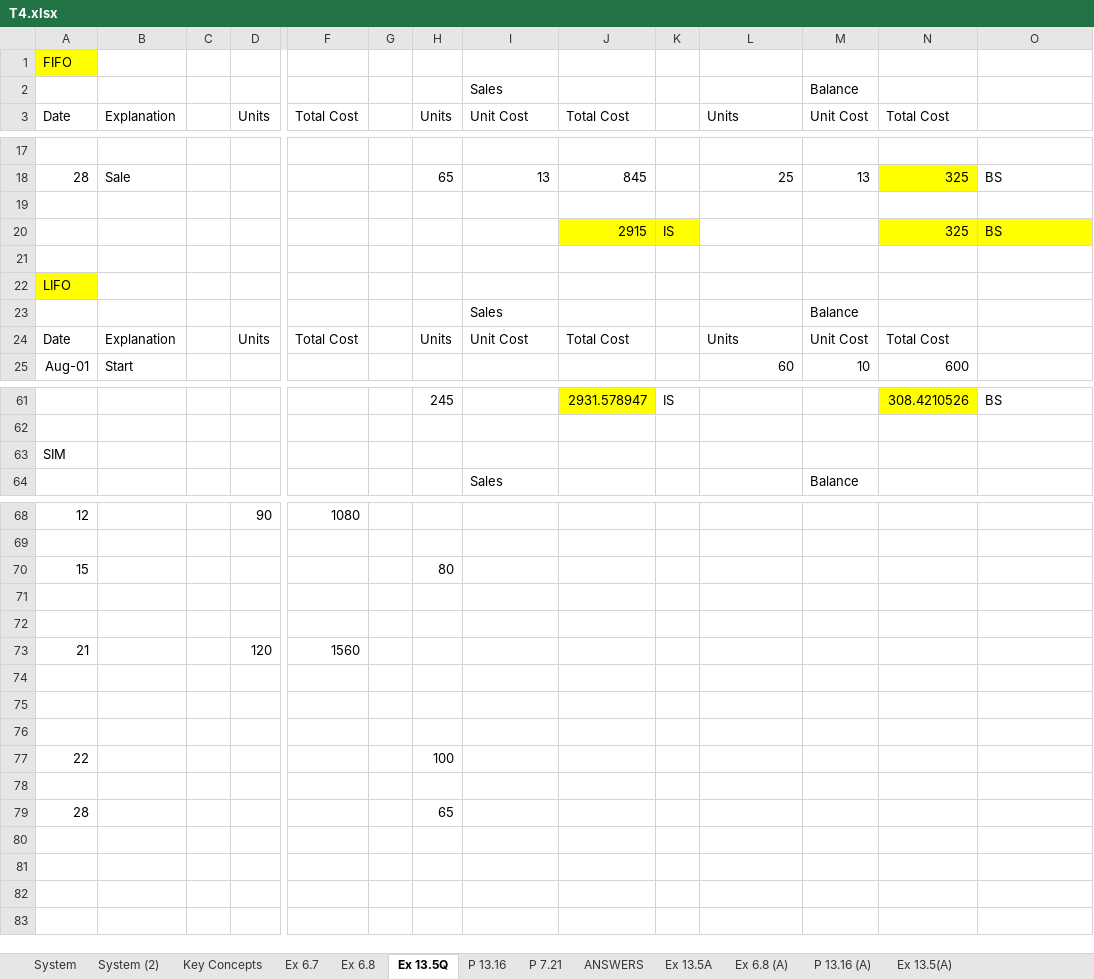
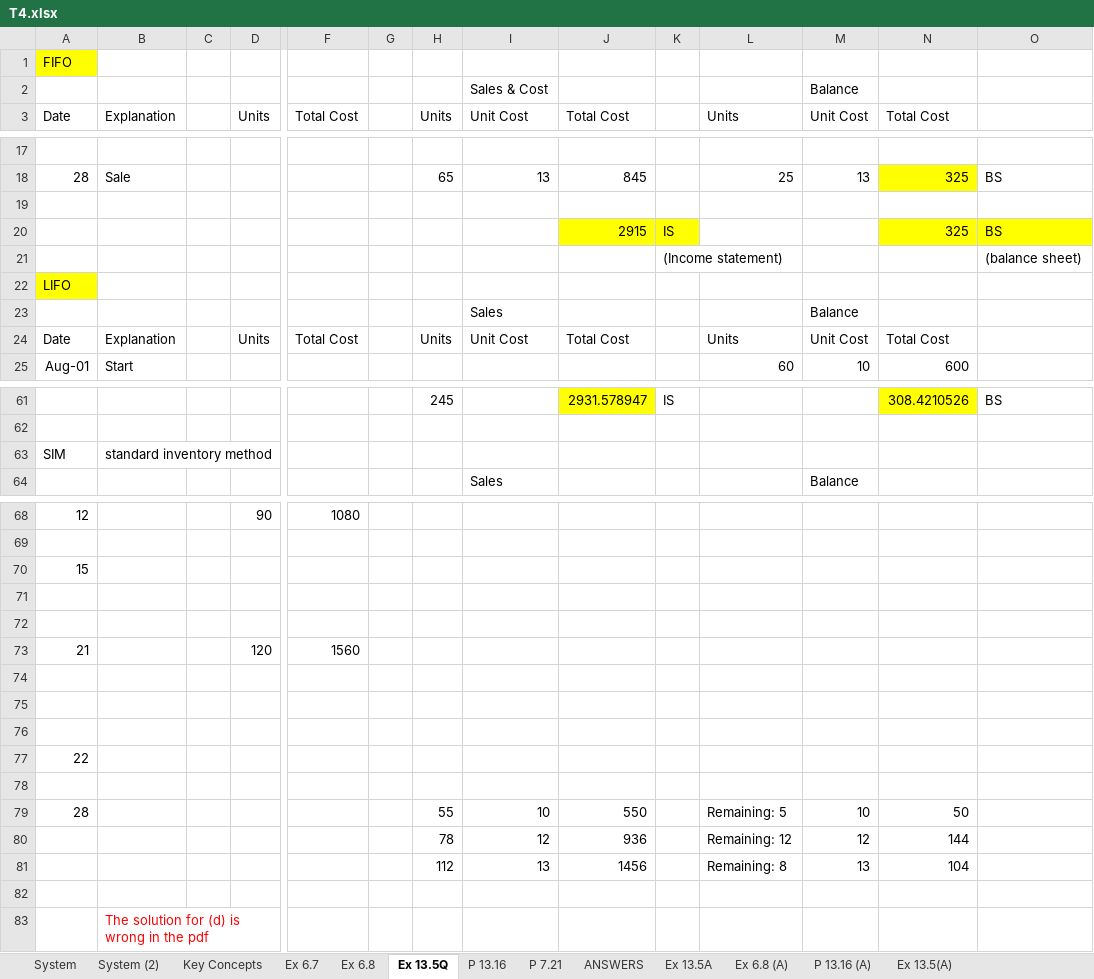
Before and after one commit to josephkohhh/SIM-UOW-Mods, an Excel workbook: ACCY122/Tutorial/T04/T4.xlsx, sheet Ex 13.5Q, drawn as a sheet; only a part is shown, gaps mark what is left out; values as stored, in another font and other column widths than the file's, no borders; charts and pictures not drawn; addresses are those after the commit; rows hold the shown columns only; the diff names each change by its address in the sheet, - before the commit and + after, or states it on an @@ line.

```diff
--- a/ACCY122/Tutorial/T04/T4.xlsx (sheet Ex 13.5Q)
+++ b/ACCY122/Tutorial/T04/T4.xlsx (sheet Ex 13.5Q)
-I2: Sales
+I2: Sales & Cost
-row 21: (empty)
+row 21:  |  |  |  |  |  |  |  |  | (Income statement) |  |  |  | (balance sheet)
-B63: (empty)
+B63: standard inventory method
-H70: 80
+H70: (empty)
-H77: 100
+H77: (empty)
+row 79: 28 |  |  |  |  |  | 55 | 10 | 550 |  | Remaining: 5 | 10 | 50
+row 80:  |  |  |  |  |  | 78 | 12 | 936 |  | Remaining: 12 | 12 | 144
+row 81:  |  |  |  |  |  | 112 | 13 | 1456 |  | Remaining: 8 | 13 | 104
-row 82: 28 |  |  |  |  |  | 65
+row 82: (empty)
+row 83:  | The solution for (d) is wrong in the pdf
```
Also changed, not shown: sheet P 13.16 (A), charts or pictures, 5 other files.
